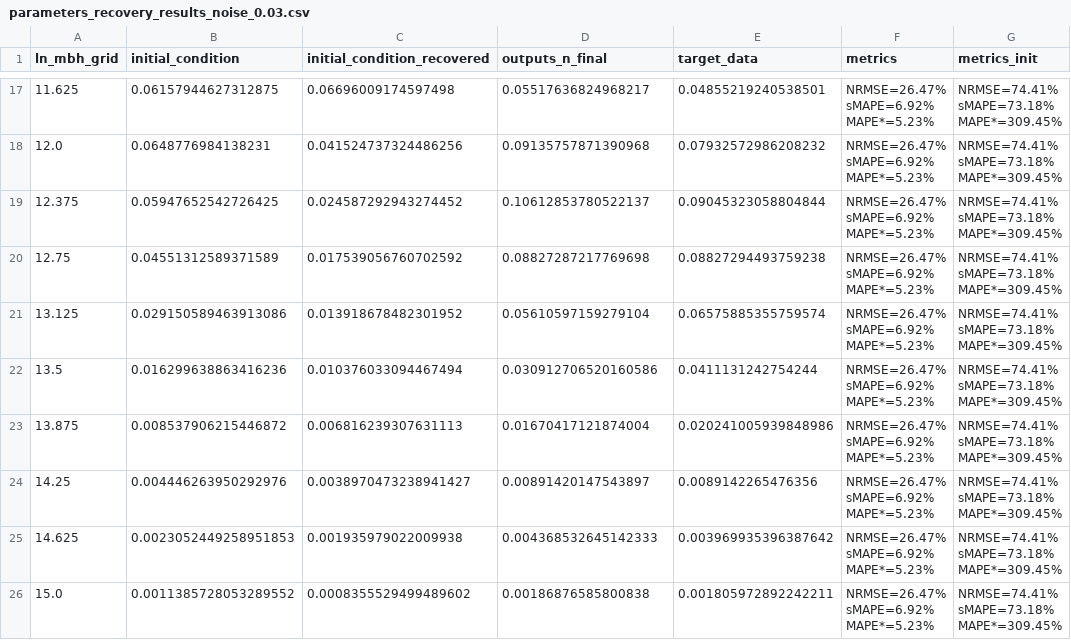
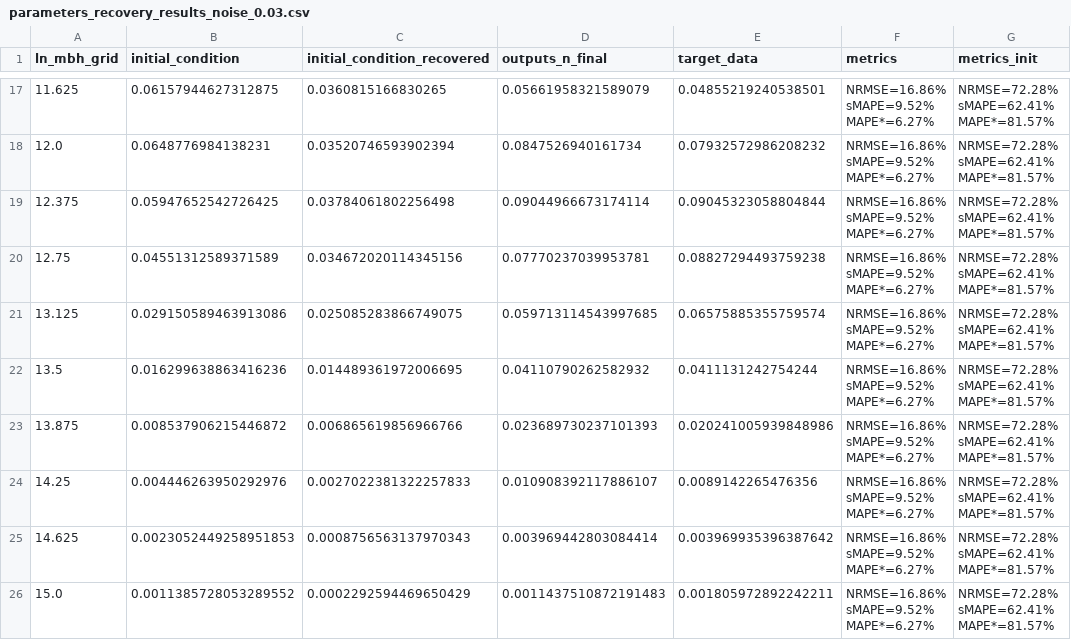
Before and after one commit to eduardopereira-inpe/starforge2, a CSV file: notebooks/results/parameters_recovery_results_noise_0.03.csv, drawn as a sheet; only a part is shown, gaps mark what is left out; ↵ is a line break in a cell; the diff covers the shown part only; the diff names each change by its address in the sheet, - before the commit and + after, or states it on an @@ line.

```diff
--- a/notebooks/results/parameters_recovery_results_noise_0.03.csv
+++ b/notebooks/results/parameters_recovery_results_noise_0.03.csv
-C17 (initial_condition_recovered): 0.06696009174597498
+C17 (initial_condition_recovered): 0.0360815166830265
-D17 (outputs_n_final): 0.05517636824968217
+D17 (outputs_n_final): 0.05661958321589079
-F17:F26 (metrics): NRMSE=26.47% ↵ sMAPE=6.92% ↵ MAPE*=5.23%
+F17:F26 (metrics): NRMSE=16.86% ↵ sMAPE=9.52% ↵ MAPE*=6.27%
-G17:G26 (metrics_init): NRMSE=74.41% ↵ sMAPE=73.18% ↵ MAPE*=309.45%
+G17:G26 (metrics_init): NRMSE=72.28% ↵ sMAPE=62.41% ↵ MAPE*=81.57%
-C18 (initial_condition_recovered): 0.041524737324486256
+C18 (initial_condition_recovered): 0.03520746593902394
-D18 (outputs_n_final): 0.09135757871390968
+D18 (outputs_n_final): 0.0847526940161734
-C19 (initial_condition_recovered): 0.024587292943274452
+C19 (initial_condition_recovered): 0.03784061802256498
-D19 (outputs_n_final): 0.10612853780522137
+D19 (outputs_n_final): 0.09044966673174114
-C20 (initial_condition_recovered): 0.017539056760702592
+C20 (initial_condition_recovered): 0.034672020114345156
-D20 (outputs_n_final): 0.08827287217769698
+D20 (outputs_n_final): 0.07770237039953781
-C21 (initial_condition_recovered): 0.013918678482301952
+C21 (initial_condition_recovered): 0.025085283866749075
-D21 (outputs_n_final): 0.05610597159279104
+D21 (outputs_n_final): 0.059713114543997685
-C22 (initial_condition_recovered): 0.010376033094467494
+C22 (initial_condition_recovered): 0.014489361972006695
-D22 (outputs_n_final): 0.030912706520160586
+D22 (outputs_n_final): 0.04110790262582932
-C23 (initial_condition_recovered): 0.006816239307631113
+C23 (initial_condition_recovered): 0.006865619856966766
-D23 (outputs_n_final): 0.01670417121874004
+D23 (outputs_n_final): 0.023689730237101393
-C24 (initial_condition_recovered): 0.0038970473238941427
+C24 (initial_condition_recovered): 0.0027022381322257833
-D24 (outputs_n_final): 0.00891420147543897
+D24 (outputs_n_final): 0.010908392117886107
-C25 (initial_condition_recovered): 0.001935979022009938
+C25 (initial_condition_recovered): 0.0008756563137970343
-D25 (outputs_n_final): 0.004368532645142333
+D25 (outputs_n_final): 0.003969442803084414
-C26 (initial_condition_recovered): 0.0008355529499489602
+C26 (initial_condition_recovered): 0.0002292594469650429
-D26 (outputs_n_final): 0.00186876585800838
+D26 (outputs_n_final): 0.0011437510872191483
```
Also changed, not shown: 60 edited cells elsewhere in this file, notebooks/results/monte_carlo_parameter_recover_results.csv, notebooks/results/parameters_recovery_results_noise_0.01.csv, 50 other files.
